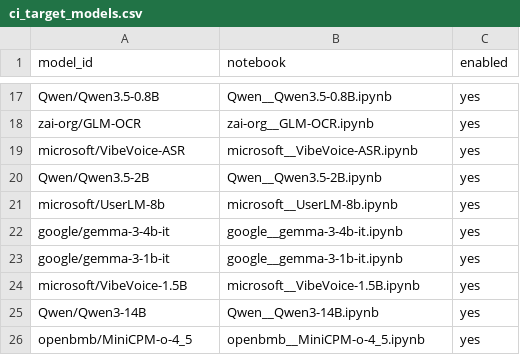
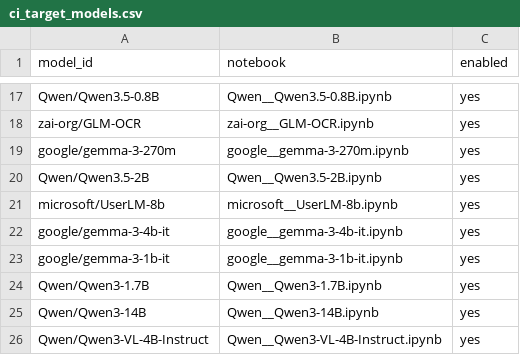
Before and after one commit to AMD-AIM/hf-radeon-gpu-notebooks, a CSV file: doc/ci_target_models.csv, drawn as a sheet; only a part is shown, gaps mark what is left out.

Commit message:
Swap 3 CI notebooks: VibeVoice-ASR/VibeVoice-1.5B/MiniCPM-o-4_5 -> gemma-3-270m/Qwen3-1.7B/Qwen3-VL-4B-Instruct

```diff
--- a/doc/ci_target_models.csv
+++ b/doc/ci_target_models.csv
@@ -18,3 +18,3 @@ Qwen/Qwen3.5-0.8B,Qwen__Qwen3.5-0.8B.ipynb,yes
 zai-org/GLM-OCR,zai-org__GLM-OCR.ipynb,yes
-microsoft/VibeVoice-ASR,microsoft__VibeVoice-ASR.ipynb,yes
+google/gemma-3-270m,google__gemma-3-270m.ipynb,yes
 Qwen/Qwen3.5-2B,Qwen__Qwen3.5-2B.ipynb,yes
@@ -23,4 +23,4 @@ google/gemma-3-4b-it,google__gemma-3-4b-it.ipynb,yes
 google/gemma-3-1b-it,google__gemma-3-1b-it.ipynb,yes
-microsoft/VibeVoice-1.5B,microsoft__VibeVoice-1.5B.ipynb,yes
+Qwen/Qwen3-1.7B,Qwen__Qwen3-1.7B.ipynb,yes
 Qwen/Qwen3-14B,Qwen__Qwen3-14B.ipynb,yes
-openbmb/MiniCPM-o-4_5,openbmb__MiniCPM-o-4_5.ipynb,yes
+Qwen/Qwen3-VL-4B-Instruct,Qwen__Qwen3-VL-4B-Instruct.ipynb,yes
```
Also changed, not shown: 6 other files.
